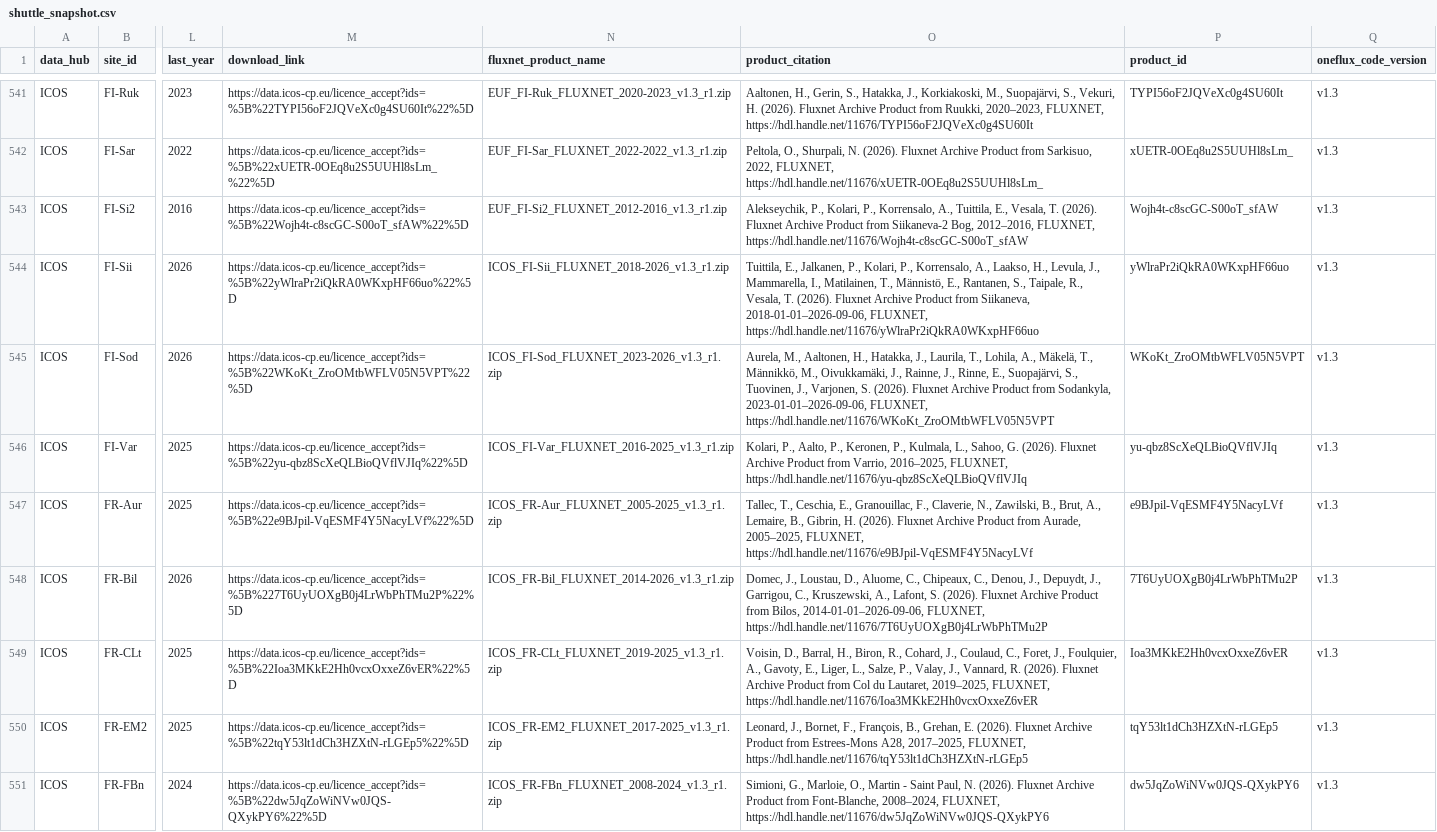
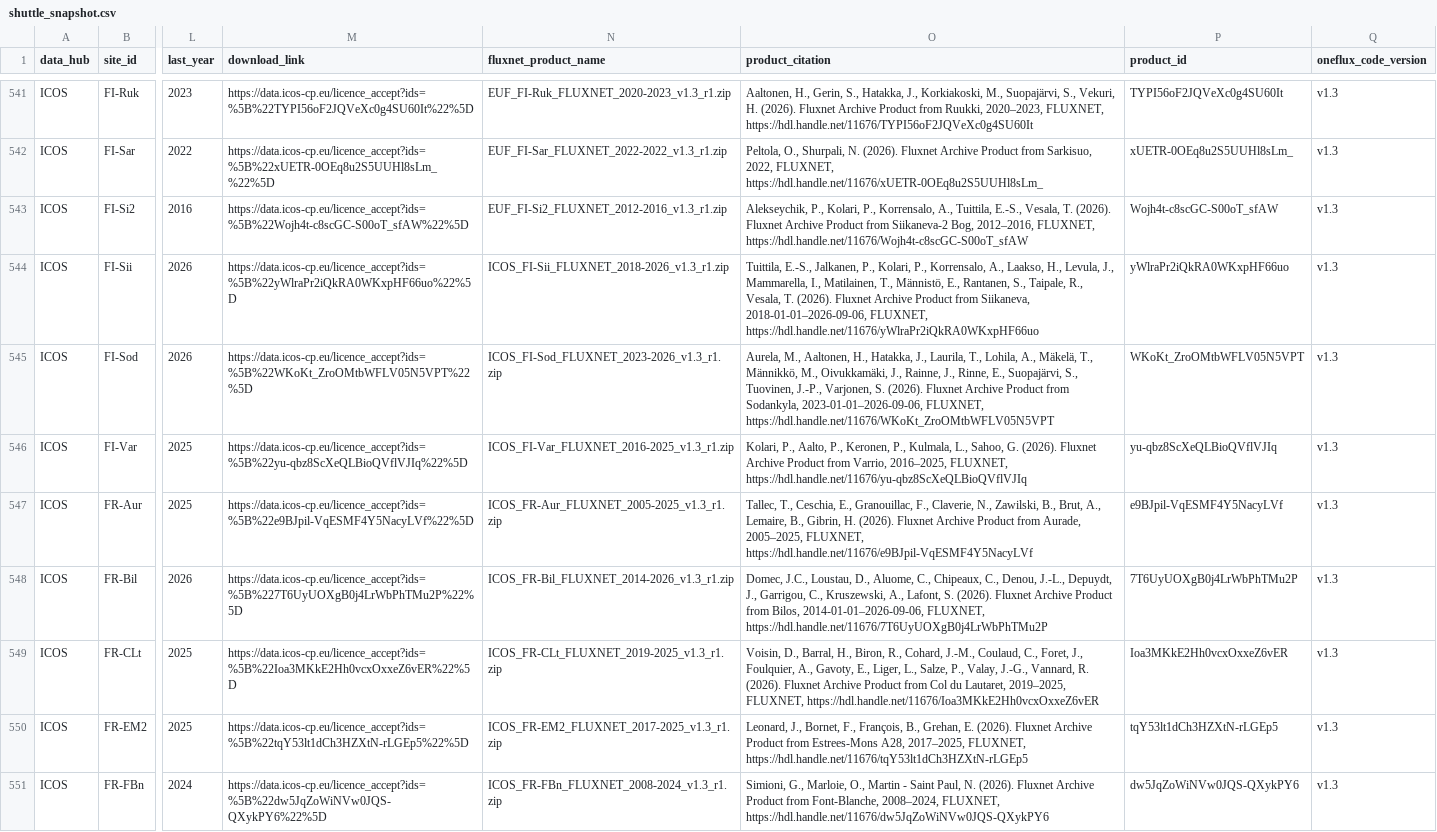
Before and after one commit to trevorkeenan/fluxnet-data-explorer, a CSV file: assets/shuttle_snapshot.csv, drawn as a sheet; only a part is shown, gaps mark what is left out; the diff covers the shown part only; the diff names each change by its address in the sheet, - before the commit and + after, or states it on an @@ line.

```diff
--- a/assets/shuttle_snapshot.csv
+++ b/assets/shuttle_snapshot.csv
-O543 (product_citation): …A., Tuittila, E., Vesala, T.…
+O543 (product_citation): …A., Tuittila, E.-S., Vesala, T.…
-O544 (product_citation): Tuittila, E., Jalkanen, P.,…
+O544 (product_citation): Tuittila, E.-S., Jalkanen, P.,…
-O545 (product_citation): …S., Tuovinen, J., Varjonen, S.…
+O545 (product_citation): …S., Tuovinen, J.-P., Varjonen, S.…
-O548 (product_citation): Domec, J., Loustau, D., Aluome, C., Chipeaux, C., Denou, J., Depuydt, J.,…
+O548 (product_citation): Domec, J.C., Loustau, D., Aluome, C., Chipeaux, C., Denou, J.-L., Depuydt, J.,…
-O549 (product_citation): …R., Cohard, J., Coulaud, C., Foret, J., Foulquier, A., Gavoty, E., Liger, L., Salze, P., Valay, J., Vannard, R.…
+O549 (product_citation): …R., Cohard, J.-M., Coulaud, C., Foret, J., Foulquier, A., Gavoty, E., Liger, L., Salze, P., Valay, J.-G., Vannard, R.…
```
Also changed, not shown: 81 edited cells elsewhere in this file, assets/ameriflux_site_info.csv, assets/efd_curated_sites_snapshot.csv, 7 other files.
